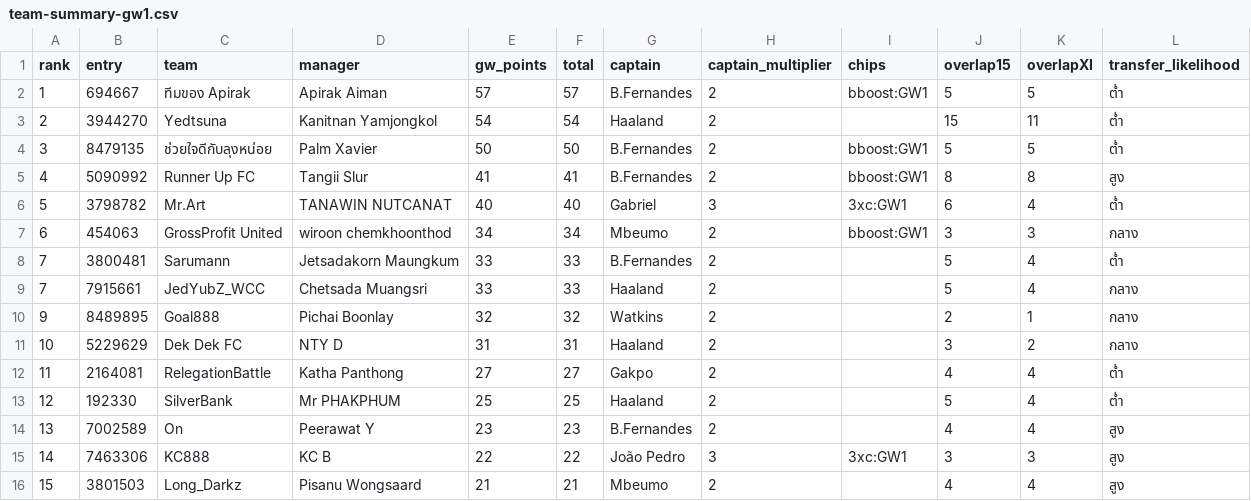
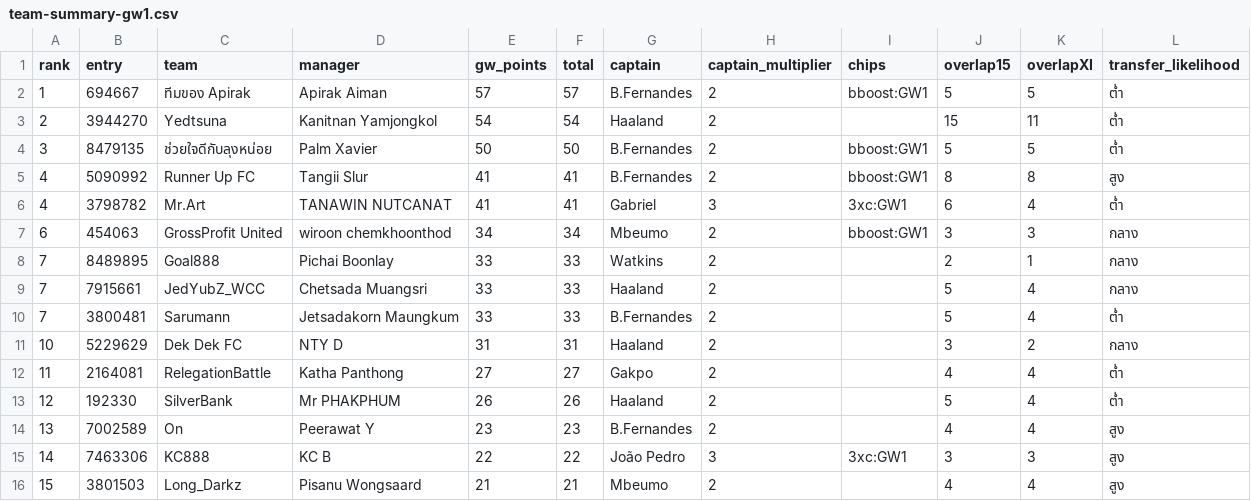
Before and after one commit to kanitnany-cloud/GPTxMe, a CSV file: mini-league/team-summary-gw1.csv, drawn as a sheet.

```diff
--- a/mini-league/team-summary-gw1.csv
+++ b/mini-league/team-summary-gw1.csv
@@ -5,10 +5,10 @@ rank,entry,team,manager,gw_points,total,captain,captain_multiplier,chips,overlap
 4,5090992,Runner Up FC,Tangii Slur,41,41,B.Fernandes,2,bboost:GW1,8,8,สูง
-5,3798782,Mr.Art,TANAWIN NUTCANAT,40,40,Gabriel,3,3xc:GW1,6,4,ต่ำ
+4,3798782,Mr.Art,TANAWIN NUTCANAT,41,41,Gabriel,3,3xc:GW1,6,4,ต่ำ
 6,454063,GrossProfit United,wiroon chemkhoonthod,34,34,Mbeumo,2,bboost:GW1,3,3,กลาง
+7,8489895,Goal888,Pichai Boonlay,33,33,Watkins,2,,2,1,กลาง
+7,7915661,JedYubZ_WCC,Chetsada Muangsri,33,33,Haaland,2,,5,4,กลาง
 7,3800481,Sarumann,Jetsadakorn Maungkum,33,33,B.Fernandes,2,,5,4,ต่ำ
-7,7915661,JedYubZ_WCC,Chetsada Muangsri,33,33,Haaland,2,,5,4,กลาง
-9,8489895,Goal888,Pichai Boonlay,32,32,Watkins,2,,2,1,กลาง
 10,5229629,Dek Dek FC,NTY D,31,31,Haaland,2,,3,2,กลาง
 11,2164081,RelegationBattle,Katha Panthong,27,27,Gakpo,2,,4,4,ต่ำ
-12,192330,SilverBank,Mr PHAKPHUM,25,25,Haaland,2,,5,4,ต่ำ
+12,192330,SilverBank,Mr PHAKPHUM,26,26,Haaland,2,,5,4,ต่ำ
 13,7002589,On,Peerawat Y,23,23,B.Fernandes,2,,4,4,สูง
```
Also changed, not shown: mini-league/player-template-gw1.csv, 1 other file.
